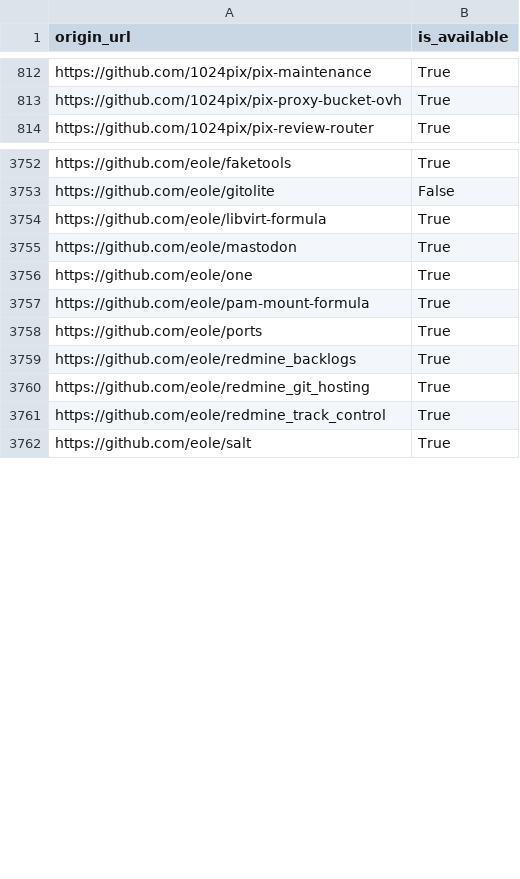
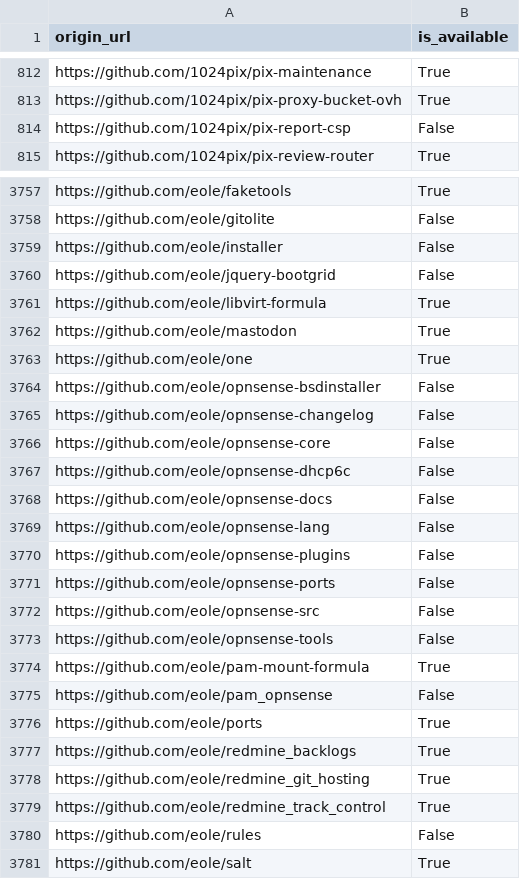
Before and after one commit to etalab/data-codes-sources-fr, a CSV file: data/swh_exists.csv, drawn as a sheet; only a part is shown, gaps mark what is left out; the diff covers the shown part only.

Commit message:
New data at 2021-03-04T11:41:44Z [ci skip]

```diff
--- a/data/swh_exists.csv
+++ b/data/swh_exists.csv
@@ -813,2 +813,3 @@ https://github.com/1024pix/pix-maintenance,True
 https://github.com/1024pix/pix-proxy-bucket-ovh,True
+https://github.com/1024pix/pix-report-csp,False
 https://github.com/1024pix/pix-review-router,True
@@ -3753,2 +3758,4 @@ https://github.com/eole/faketools,True
 https://github.com/eole/gitolite,False
+https://github.com/eole/installer,False
+https://github.com/eole/jquery-bootgrid,False
 https://github.com/eole/libvirt-formula,True
@@ -3756,3 +3763,14 @@ https://github.com/eole/mastodon,True
 https://github.com/eole/one,True
+https://github.com/eole/opnsense-bsdinstaller,False
+https://github.com/eole/opnsense-changelog,False
+https://github.com/eole/opnsense-core,False
+https://github.com/eole/opnsense-dhcp6c,False
+https://github.com/eole/opnsense-docs,False
+https://github.com/eole/opnsense-lang,False
+https://github.com/eole/opnsense-plugins,False
+https://github.com/eole/opnsense-ports,False
+https://github.com/eole/opnsense-src,False
+https://github.com/eole/opnsense-tools,False
 https://github.com/eole/pam-mount-formula,True
+https://github.com/eole/pam_opnsense,False
 https://github.com/eole/ports,True
@@ -3761,2 +3779,3 @@ https://github.com/eole/redmine_git_hosting,True
 https://github.com/eole/redmine_track_control,True
+https://github.com/eole/rules,False
 https://github.com/eole/salt,True
```
Also changed, not shown: 5 added rows and 2 edited cells elsewhere in this file, data/organisations/csv/all.csv, 4 other files.
